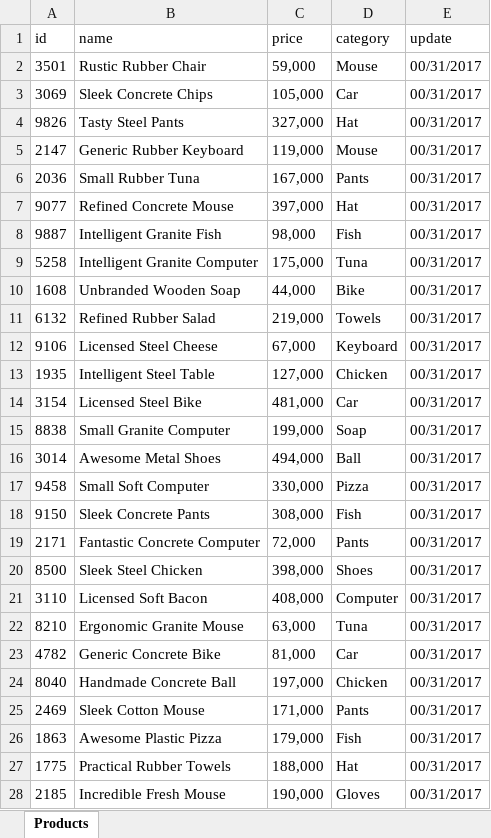
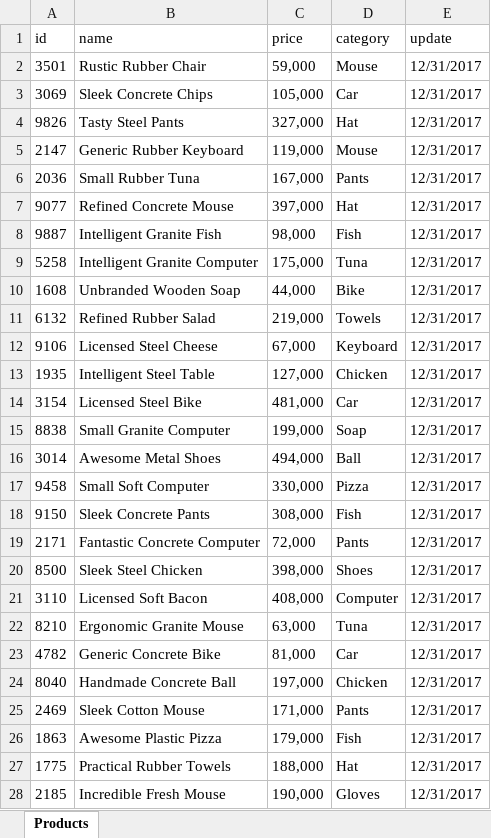
Before and after one commit to ducanhtuvu/NodeJs, an Excel workbook: week2/product.xlsx, sheet Products, drawn as a sheet; only a part is shown; values as stored, in another font and other column widths than the file's, no borders; the diff covers the shown part only; the diff names each change by its address in the sheet, - before the commit and + after, or states it on an @@ line.

```diff
--- a/week2/product.xlsx (sheet Products)
+++ b/week2/product.xlsx (sheet Products)
-E2:E28 (update): 00/31/2017
+E2:E28 (update): 12/31/2017
```
Also changed, not shown: 23 edited cells elsewhere in this sheet, 2 other files.
